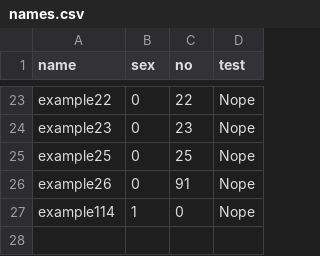
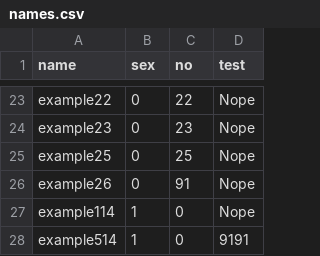
Before and after one commit to ShihaoShen2025/NamePicker, a CSV file: names.csv, drawn as a sheet; only a part is shown, gaps mark what is left out.

```diff
--- a/names.csv
+++ b/names.csv
@@ -27 +27,2 @@ example26,0,91,Nope
 example114,1,0,Nope
+example514,1,0,9191
```
Also changed, not shown: 1 other file.
